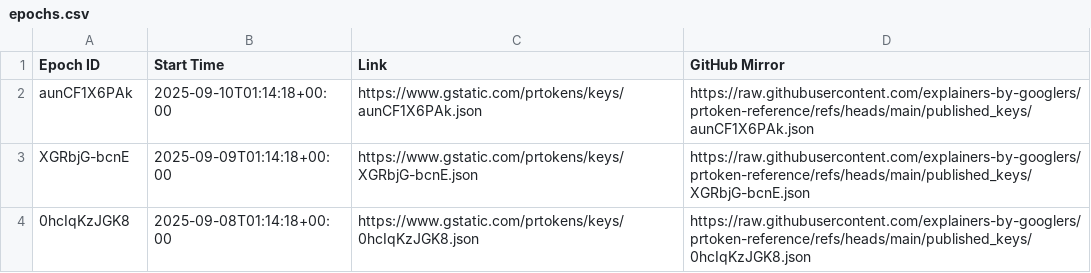
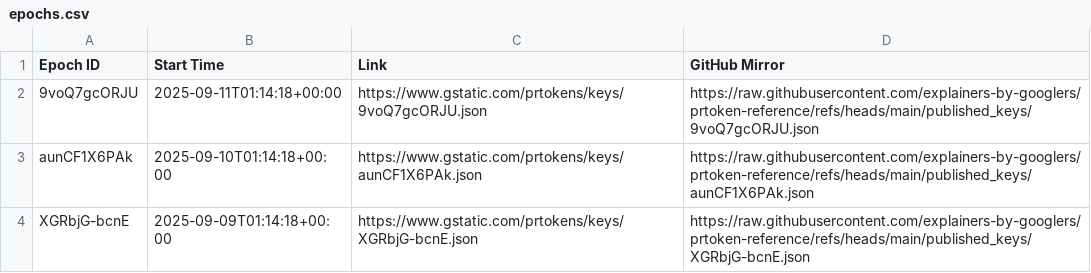
Before and after one commit to explainers-by-googlers/prtoken-reference, a CSV file: published_keys/epochs.csv, drawn as a sheet; only a part is shown; the shorter side is filled out with more unchanged rows.

Commit message:
Publish revealed keys for epoch 9voQ7gcORJU
PiperOrigin-RevId: 806645408
Change-Id: I09f02e66270674c0f720a545f6c8cfb0f9ec0e79

```diff
--- a/published_keys/epochs.csv
+++ b/published_keys/epochs.csv
@@ -1,2 +1,3 @@
 Epoch ID,Start Time,Link,GitHub Mirror
+9voQ7gcORJU,2025-09-11T01:14:18+00:00,https://www.gstatic.com/prtokens/keys/9voQ7gcORJU.json, https://raw.githubusercontent.com/explainers-by-googlers/prtoken-reference/refs/heads/main/published_keys/9voQ7gcORJU.json
 aunCF1X6PAk,2025-09-10T01:14:18+00:00,https://www.gstatic.com/prtokens/keys/aunCF1X6PAk.json, https://raw.githubusercontent.com/explainers-by-googlers/prtoken-reference/refs/heads/main/published_keys/aunCF1X6PAk.json
```
Also changed, not shown: 1 other file.
